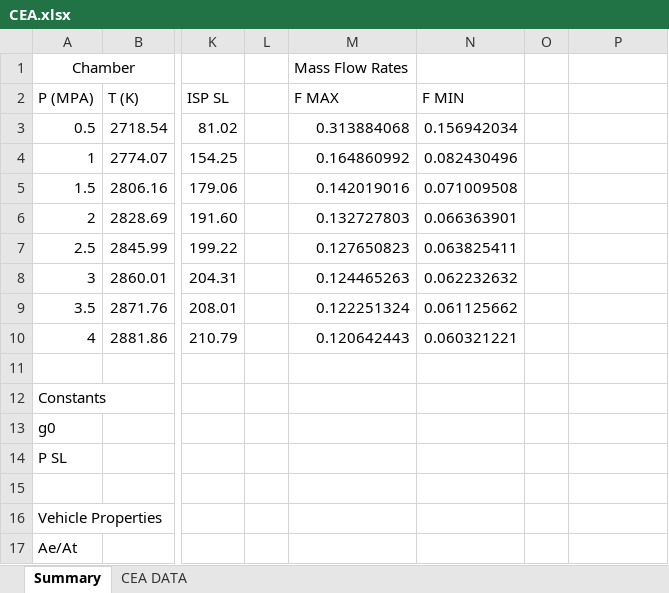
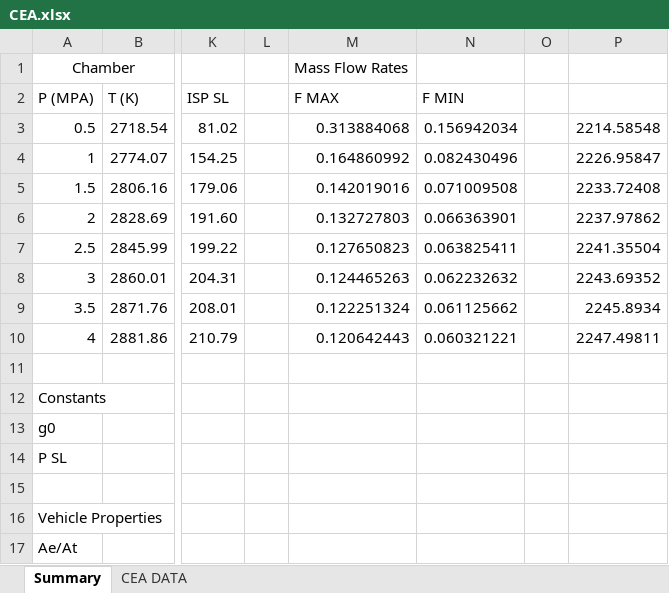
Before and after one commit to uwraven/design, an Excel workbook: CEA.xlsx, sheet Summary, drawn as a sheet; only a part is shown, gaps mark what is left out; values as stored, in another font and other column widths than the file's, no borders; charts and pictures not drawn; the diff names each change by its address in the sheet, - before the commit and + after, or states it on an @@ line.

```diff
--- a/CEA.xlsx (sheet Summary)
+++ b/CEA.xlsx (sheet Summary)
-P3: (empty)
+P3: 2214.58548
-P4: (empty)
+P4: 2226.95847
-P5: (empty)
+P5: 2233.72408
-P6: (empty)
+P6: 2237.97862
-P7: (empty)
+P7: 2241.35504
-P8: (empty)
+P8: 2243.69352
-P9: (empty)
+P9: 2245.8934
-P10: (empty)
+P10: 2247.49811
```
Also changed, not shown: charts or pictures, 6 other files.
